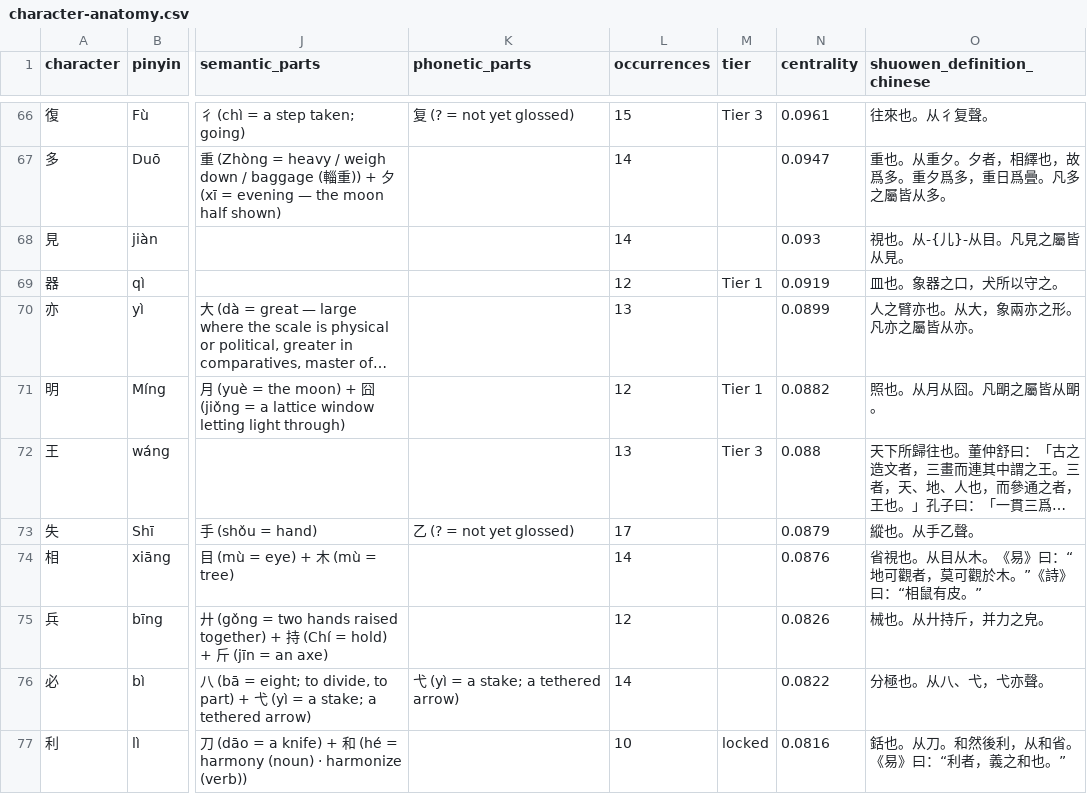
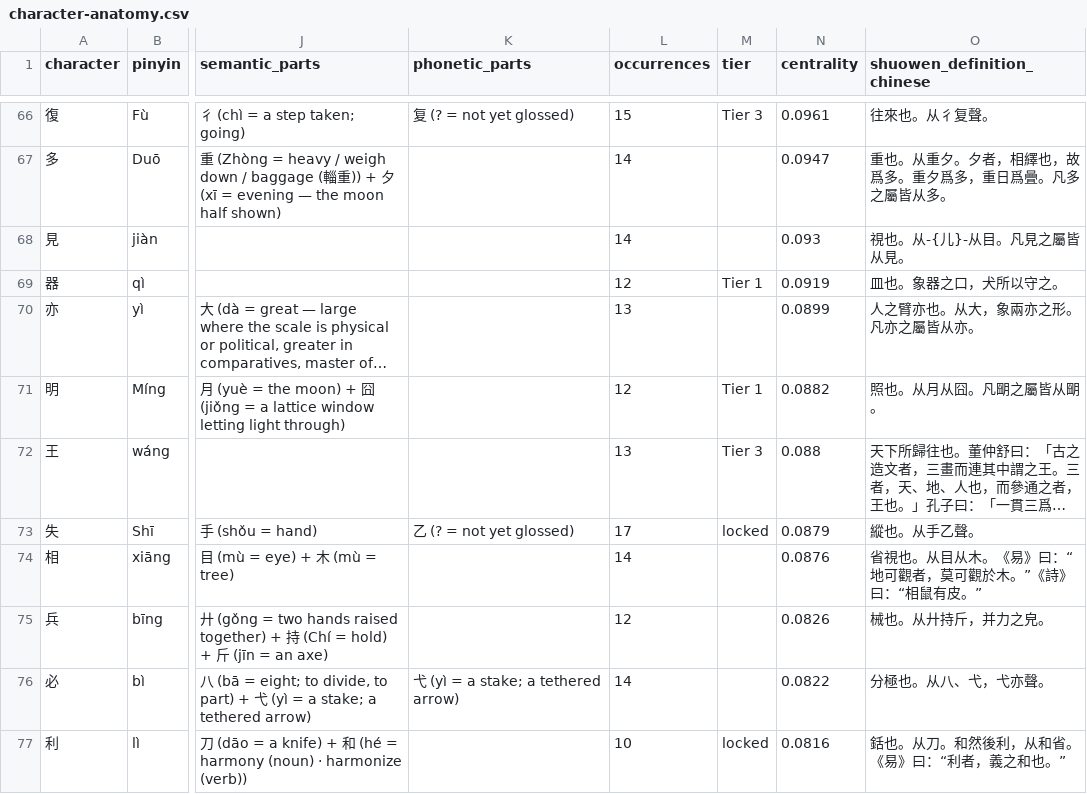
Before and after one commit to opencosmos-ai/taoteching, a CSV file: data/character-anatomy.csv, drawn as a sheet; only a part is shown, gaps mark what is left out; long unchanged cells end in …; the diff covers the shown part only; the diff names each change by its address in the sheet, - before the commit and + after, or states it on an @@ line.

```diff
--- a/data/character-anatomy.csv
+++ b/data/character-anatomy.csv
-M73 (tier): (empty)
+M73 (tier): locked
```
Also changed, not shown: 10 edited cells elsewhere in this file, data/characters.csv, 12 other files.
